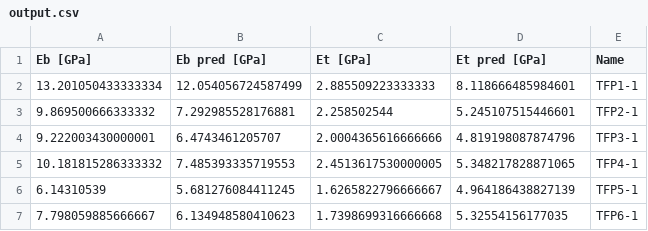
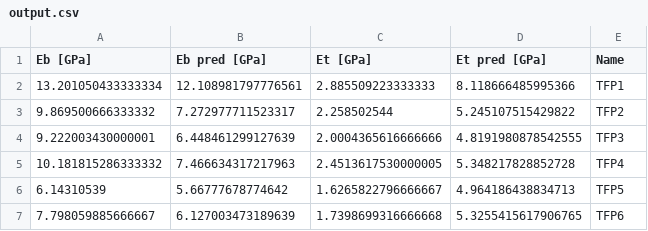
Before and after one commit to AdvancedMaterialSimulation/CITISENS_Composite, a CSV file: scripts/T02_BendingTest/NumericalModel/output.csv, drawn as a sheet.

Commit message:
save - bending por capas falla vs analitico.

```diff
--- a/scripts/T02_BendingTest/NumericalModel/output.csv
+++ b/scripts/T02_BendingTest/NumericalModel/output.csv
@@ -1,7 +1,7 @@
 Eb [GPa],Eb pred [GPa],Et [GPa],Et pred [GPa],Name
-13.201050433333334,12.054056724587499,2.885509223333333,8.118666485984601,TFP1-1
-9.869500666333332,7.292985528176881,2.258502544,5.245107515446601,TFP2-1
-9.222003430000001,6.4743461205707,2.0004365616666666,4.819198087874796,TFP3-1
-10.181815286333332,7.485393335719553,2.4513617530000005,5.348217828871065,TFP4-1
-6.14310539,5.681276084411245,1.6265822796666667,4.964186438827139,TFP5-1
-7.798059885666667,6.134948580410623,1.7398699316666668,5.32554156177035,TFP6-1
+13.201050433333334,12.108981797776561,2.885509223333333,8.118666485995366,TFP1
+9.869500666333332,7.272977711523317,2.258502544,5.245107515429822,TFP2
+9.222003430000001,6.448461299127639,2.0004365616666666,4.8191980878542555,TFP3
+10.181815286333332,7.466634317217963,2.4513617530000005,5.348217828852728,TFP4
+6.14310539,5.66777678774642,1.6265822796666667,4.964186438834713,TFP5
+7.798059885666667,6.127003473189639,1.7398699316666668,5.3255415617906765,TFP6
```
Also changed, not shown: 6 other files.
